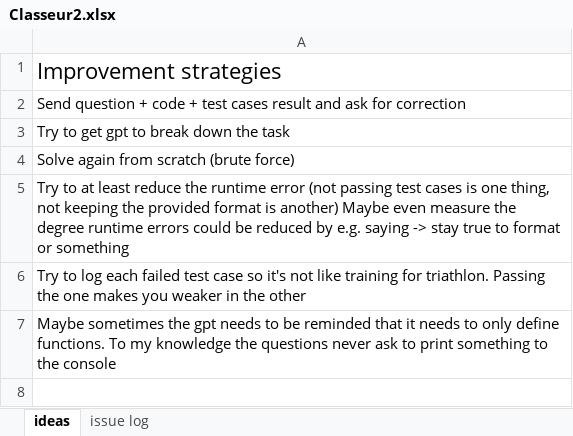
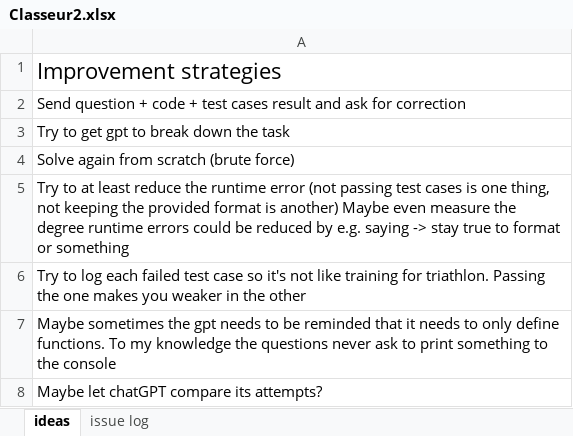
Before and after one commit to Felix-hans/GenerativeBenchmarking, an Excel workbook: data/improvement strategies/Classeur2.xlsx, sheet ideas, drawn as a sheet; values as stored, in another font and other column widths than the file's, no borders; the diff names each change by its address in the sheet, - before the commit and + after, or states it on an @@ line.

```diff
--- a/data/improvement strategies/Classeur2.xlsx (sheet ideas)
+++ b/data/improvement strategies/Classeur2.xlsx (sheet ideas)
+row 8: Maybe let chatGPT compare its attempts?
```
Also changed, not shown: data/Leetcode_question_log.xlsx, data/assess_hard_design.xlsx, 29 other files.
